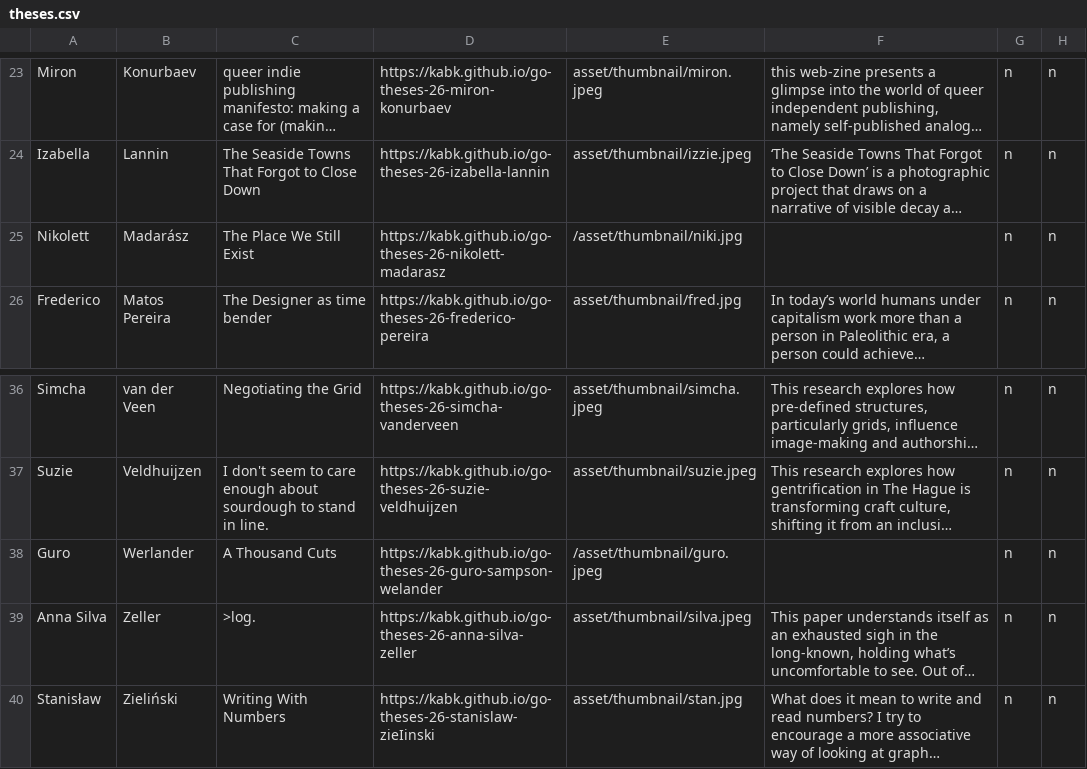
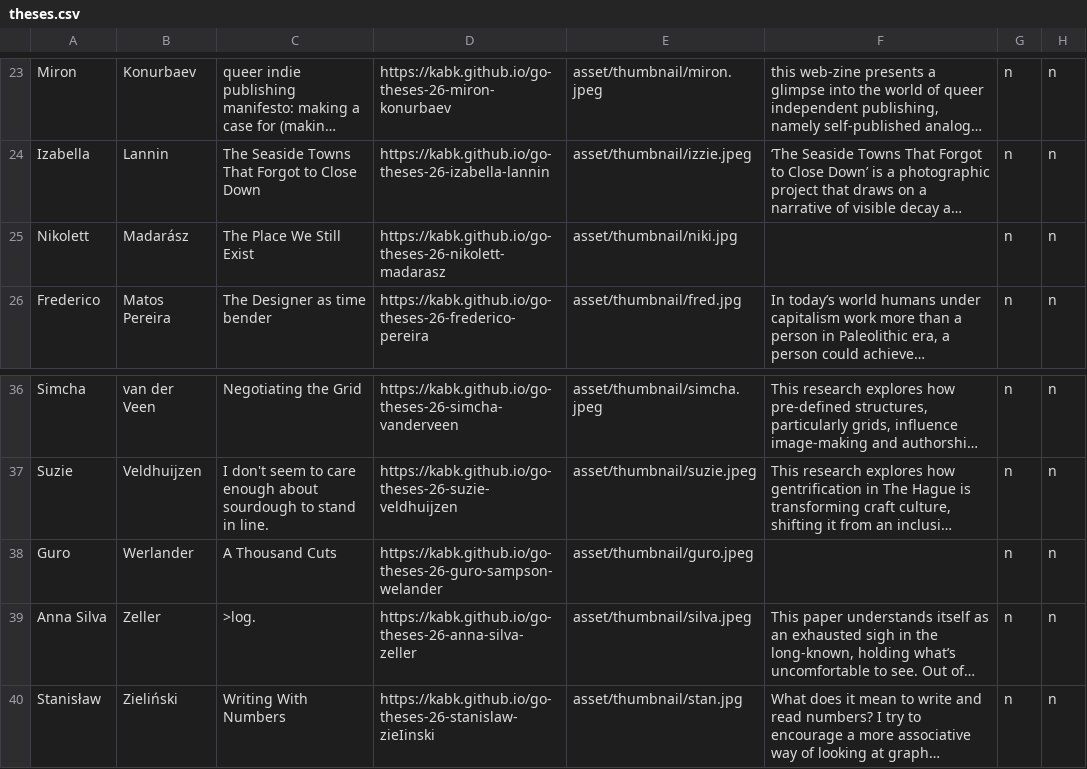
Before and after one commit to senzabooks/26-theses-landing, a CSV file: data/theses.csv, drawn as a sheet; only a part is shown, gaps mark what is left out; long unchanged cells end in …; the diff names each change by its address in the sheet, - before the commit and + after, or states it on an @@ line.

Commit message:
update asset path

```diff
--- a/data/theses.csv
+++ b/data/theses.csv
-E25: /asset/thumbnail/niki.jpg
+E25: asset/thumbnail/niki.jpg
-E38: /asset/thumbnail/guro.jpeg
+E38: asset/thumbnail/guro.jpeg
```
Also changed, not shown: 1 other file.
